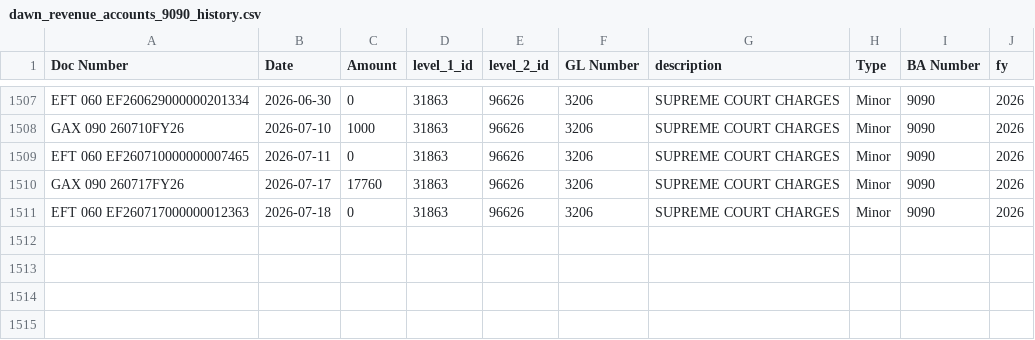
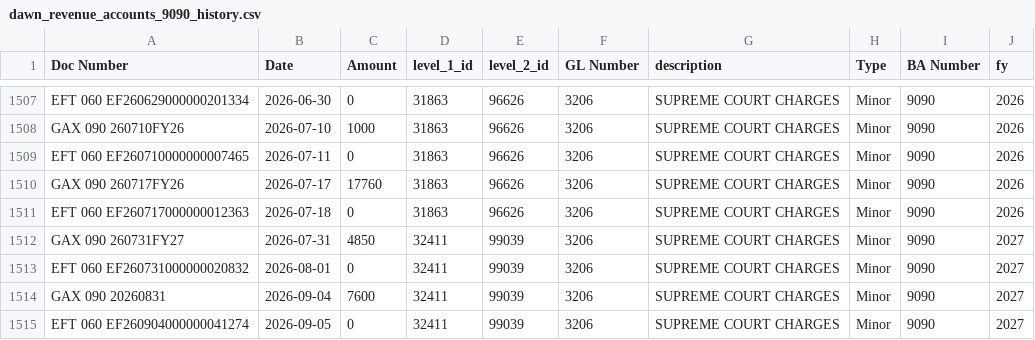
Before and after one commit to helaldu/DAWN_DATA_ALL, a CSV file: data/dawn_revenue_accounts_9090_history.csv, drawn as a sheet; only a part is shown, gaps mark what is left out; the diff names each change by its address in the sheet, - before the commit and + after, or states it on an @@ line.

```diff
--- a/data/dawn_revenue_accounts_9090_history.csv
+++ b/data/dawn_revenue_accounts_9090_history.csv
+row 1512: GAX 090 260731FY27 | 2026-07-31 | 4850 | 32411 | 99039 | 3206 | SUPREME COURT CHARGES | Minor | 9090 | 2027
+row 1513: EFT 060 EF260731000000020832 | 2026-08-01 | 0 | 32411 | 99039 | 3206 | SUPREME COURT CHARGES | Minor | 9090 | 2027
+row 1514: GAX 090 20260831 | 2026-09-04 | 7600 | 32411 | 99039 | 3206 | SUPREME COURT CHARGES | Minor | 9090 | 2027
+row 1515: EFT 060 EF260904000000041274 | 2026-09-05 | 0 | 32411 | 99039 | 3206 | SUPREME COURT CHARGES | Minor | 9090 | 2027
```
Also changed, not shown: data/dawn_revenue_accounts_9360_history.csv, data/dawn_revenue_accounts_9752_history.csv, 48 other files.
